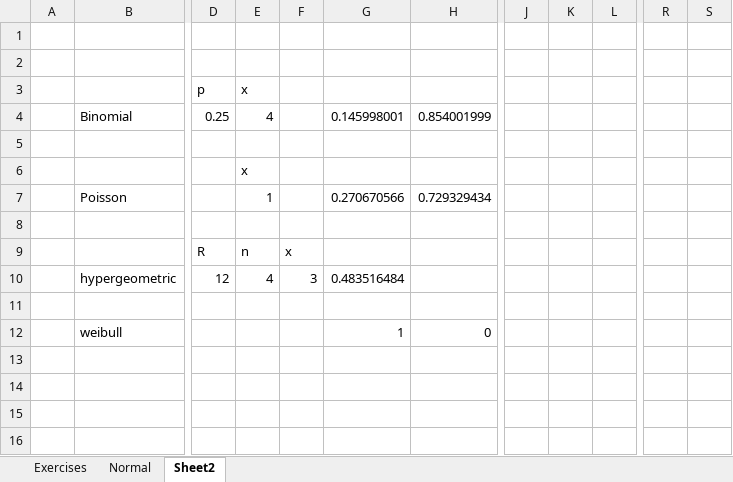
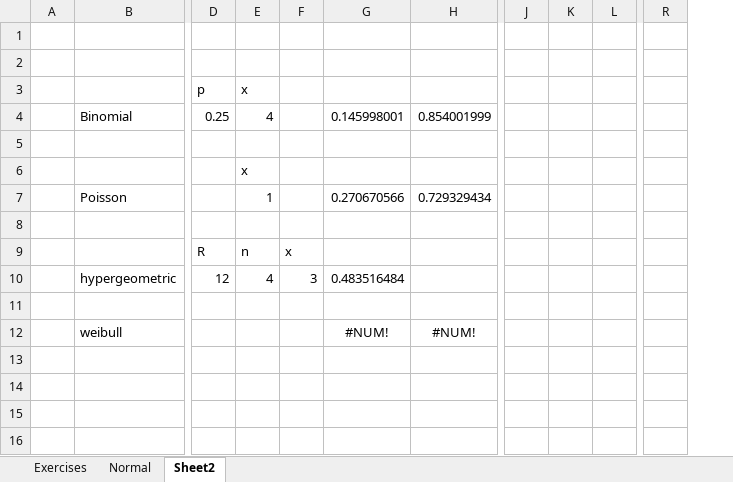
Before and after one commit to evm72011/Statistics, an Excel workbook: navidi/Exercises.xlsx, sheet Sheet2, drawn as a sheet; only a part is shown, gaps mark what is left out; values as stored, in another font and other column widths than the file's, no borders; charts and pictures not drawn; removed rows and columns are numbered as before the commit, all else as after; rows hold the shown columns only; the diff covers the shown part only; the diff names each change by its address in the sheet, - before the commit and + after, or states it on an @@ line.

```diff
--- a/navidi/Exercises.xlsx (sheet Sheet2)
+++ b/navidi/Exercises.xlsx (sheet Sheet2)
-column F, rows 9-10: x | 3
+column F, rows 9-10: x | 3
-column K, empty
+column K, empty
-column S, empty
-row 12:  | weibull |  |  |  | 1 | 0
+row 12:  | weibull |  |  |  | #NUM! | #NUM!
```
Also changed, not shown: 63 removed rows elsewhere in this sheet, sheet Exercises, charts or pictures, 3 other files.
